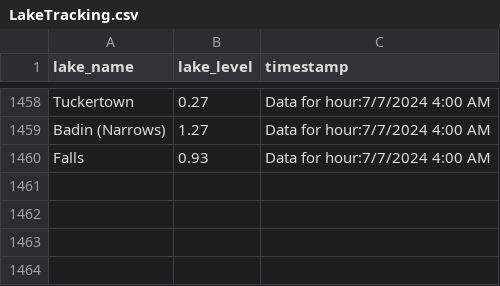
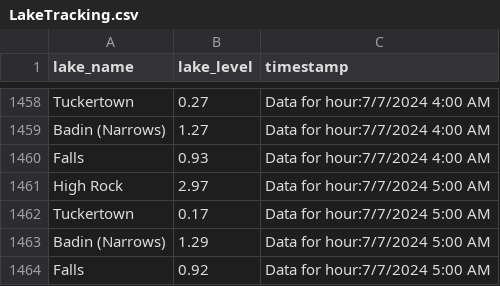
Before and after one commit to jordancox7483/Lake-Scrape-Project2, a CSV file: LakeTracking.csv, drawn as a sheet; only a part is shown, gaps mark what is left out; the diff names each change by its address in the sheet, - before the commit and + after, or states it on an @@ line.

Commit message:
Update LakeTracking on Data for hour:7/7/2024 5:00 AM

```diff
--- a/LakeTracking.csv
+++ b/LakeTracking.csv
+row 1461: High Rock | 2.97 | Data for hour:7/7/2024 5:00 AM
+row 1462: Tuckertown | 0.17 | Data for hour:7/7/2024 5:00 AM
+row 1463: Badin (Narrows) | 1.29 | Data for hour:7/7/2024 5:00 AM
+row 1464: Falls | 0.92 | Data for hour:7/7/2024 5:00 AM
```
